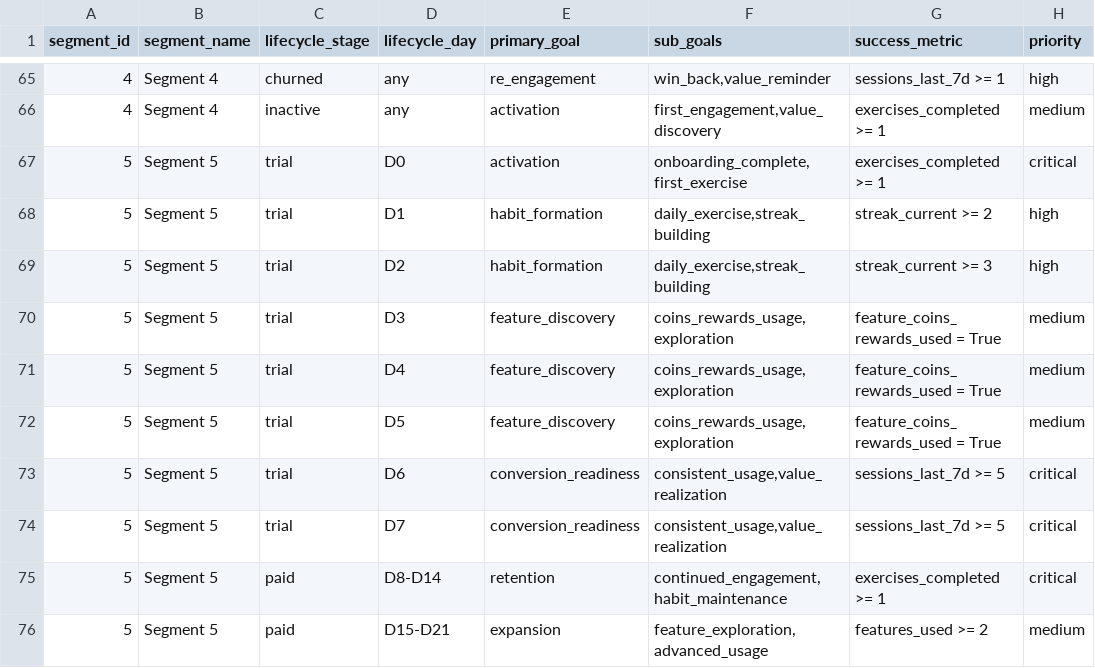
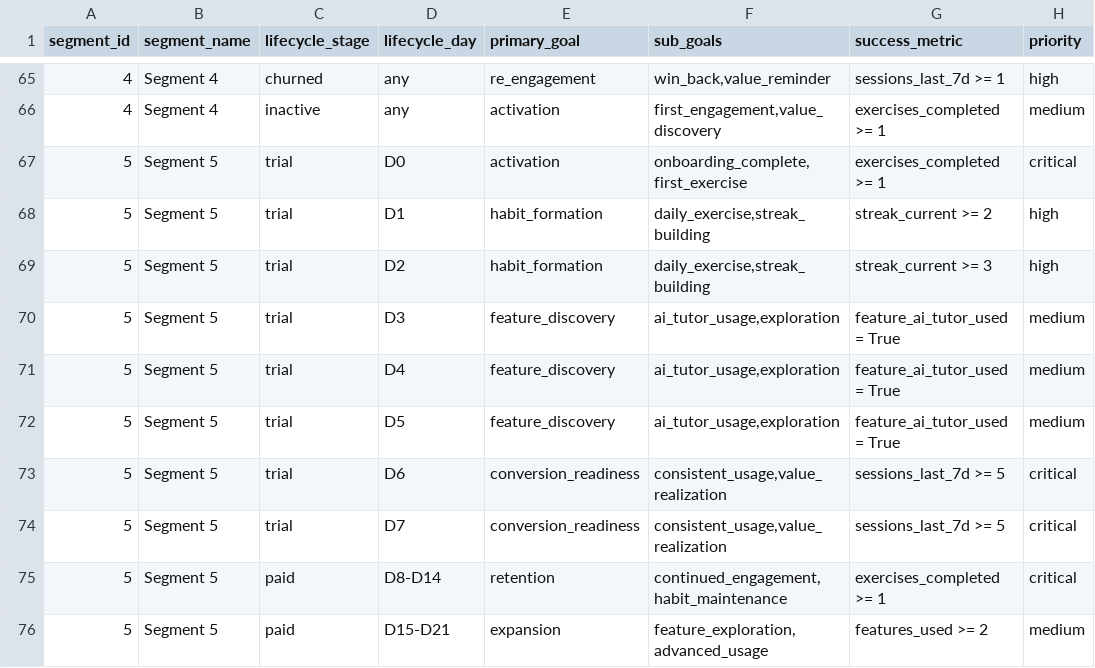
Before and after one commit to Ask-812/Aurora, a CSV file: data/output/segment_goals.csv, drawn as a sheet; only a part is shown, gaps mark what is left out; the diff covers the shown part only.

```diff
--- a/data/output/segment_goals.csv
+++ b/data/output/segment_goals.csv
@@ -69,5 +69,5 @@ segment_id,segment_name,lifecycle_stage,lifecycle_day,primary_goal,sub_goals,suc
 5,Segment 5,trial,D2,habit_formation,"daily_exercise,streak_building",streak_current >= 3,high
-5,Segment 5,trial,D3,feature_discovery,"coins_rewards_usage,exploration",feature_coins_rewards_used = True,medium
-5,Segment 5,trial,D4,feature_discovery,"coins_rewards_usage,exploration",feature_coins_rewards_used = True,medium
-5,Segment 5,trial,D5,feature_discovery,"coins_rewards_usage,exploration",feature_coins_rewards_used = True,medium
+5,Segment 5,trial,D3,feature_discovery,"ai_tutor_usage,exploration",feature_ai_tutor_used = True,medium
+5,Segment 5,trial,D4,feature_discovery,"ai_tutor_usage,exploration",feature_ai_tutor_used = True,medium
+5,Segment 5,trial,D5,feature_discovery,"ai_tutor_usage,exploration",feature_ai_tutor_used = True,medium
 5,Segment 5,trial,D6,conversion_readiness,"consistent_usage,value_realization",sessions_last_7d >= 5,critical
```
Also changed, not shown: 13 removed rows and 12 edited cells elsewhere in this file, data/output/communication_themes.csv, data/output/frequency_recommendations.csv, 39 other files.
